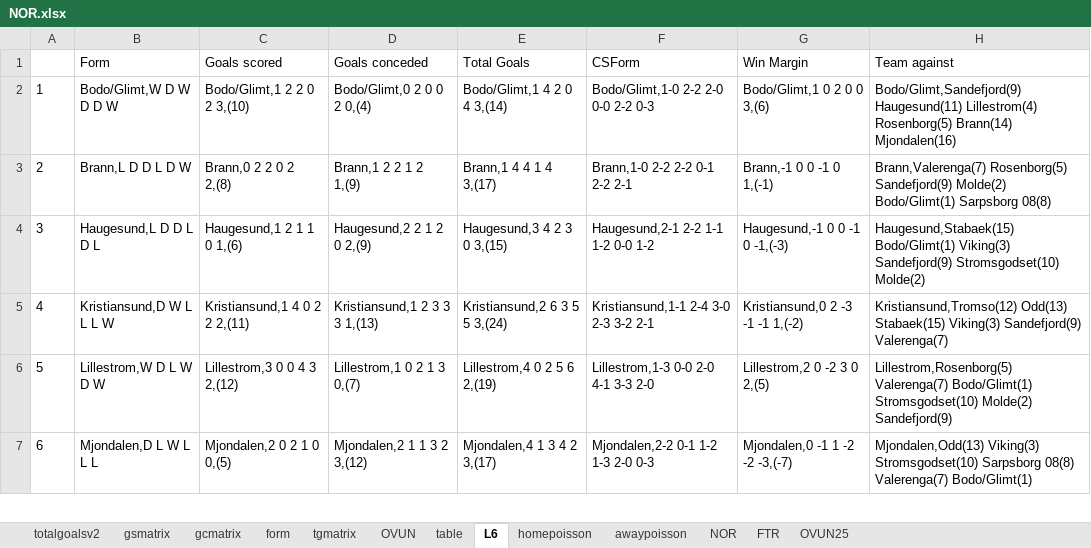
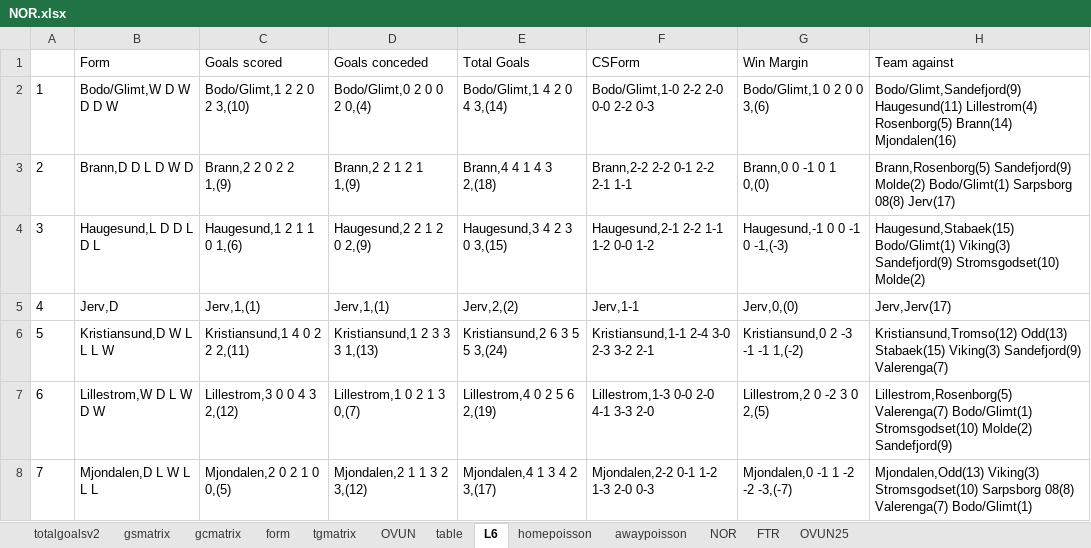
Before and after one commit to gitboyzorro5/Rsoccer, an Excel workbook: NOR.xlsx, sheet L6, drawn as a sheet; only a part is shown; values as stored, in another font and other column widths than the file's, no borders; addresses are those after the commit; the diff names each change by its address in the sheet, - before the commit and + after, or states it on an @@ line.

```diff
--- a/NOR.xlsx (sheet L6)
+++ b/NOR.xlsx (sheet L6)
-B3 (Form): Brann,L D D L D W
+B3 (Form): Brann,D D L D W D
-C3 (Goals scored): Brann,0 2 2 0 2 2,(8)
+C3 (Goals scored): Brann,2 2 0 2 2 1,(9)
-D3 (Goals conceded): Brann,1 2 2 1 2 1,(9)
+D3 (Goals conceded): Brann,2 2 1 2 1 1,(9)
-E3 (Total Goals): Brann,1 4 4 1 4 3,(17)
+E3 (Total Goals): Brann,4 4 1 4 3 2,(18)
-F3 (CSForm): Brann,1-0 2-2 2-2 0-1 2-2 2-1
+F3 (CSForm): Brann,2-2 2-2 0-1 2-2 2-1 1-1
-G3 (Win Margin): Brann,-1 0 0 -1 0 1,(-1)
+G3 (Win Margin): Brann,0 0 -1 0 1 0,(0)
-H3 (Team against): Brann,Valerenga(7) Rosenborg(5) Sandefjord(9) Molde(2) Bodo/Glimt(1) Sarpsborg 08(8)
+H3 (Team against): Brann,Rosenborg(5) Sandefjord(9) Molde(2) Bodo/Glimt(1) Sarpsborg 08(8) Jerv(17)
+row 5: 4 | Jerv,D | Jerv,1,(1) | Jerv,1,(1) | Jerv,2,(2) | Jerv,1-1 | Jerv,0,(0) | Jerv,Jerv(17)
@@ column A renumbered from row 6 down @@
```
Also changed, not shown: sheet NOR, sheet homepoisson, sheet awaypoisson, sheet OVUN, sheet table, sheet totalgoalsv2, 6 more sheets, Divisions/E0.xlsx, POL.xlsx, 20 other files.
